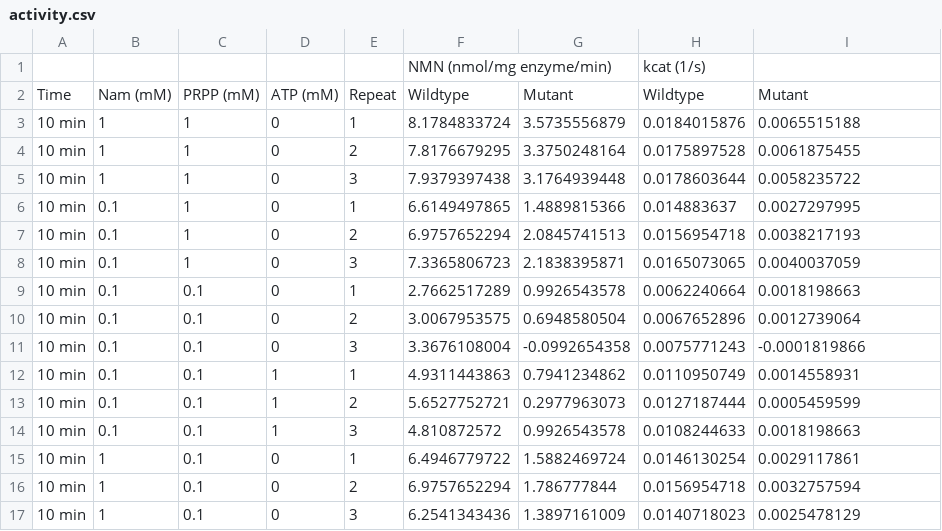
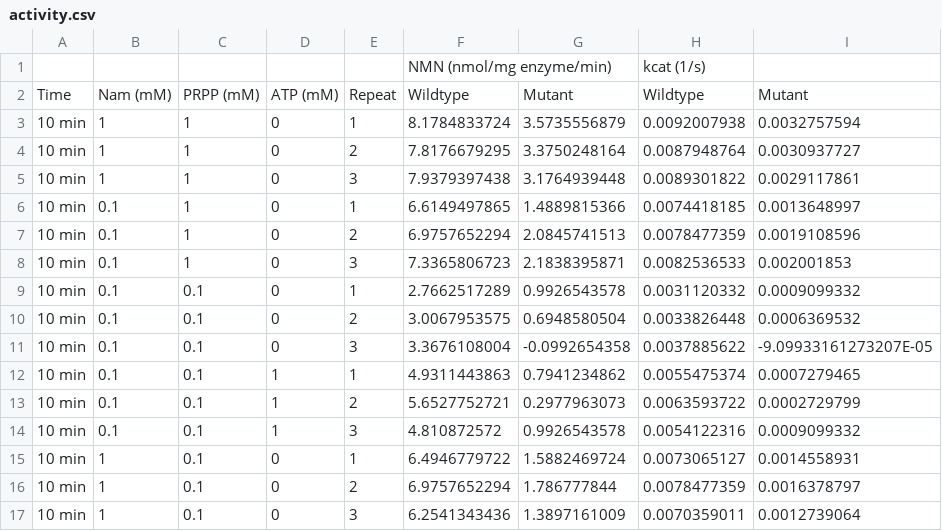
Before and after one commit to MathiasZiegler/literature, a CSV file: figures/NamPRT_activity/activity.csv, drawn as a sheet.

Commit message:
Updated NamPRT activity in the unresolved loop figure

```diff
--- a/figures/NamPRT_activity/activity.csv
+++ b/figures/NamPRT_activity/activity.csv
@@ -2,16 +2,16 @@
 Time	Nam (mM)	PRPP (mM)	ATP (mM)	Repeat	Wildtype	Mutant	Wildtype	Mutant
-10 min	1	1	0	1	8.1784833724	3.5735556879	0.0184015876	0.0065515188
-10 min	1	1	0	2	7.8176679295	3.3750248164	0.0175897528	0.0061875455
-10 min	1	1	0	3	7.9379397438	3.1764939448	0.0178603644	0.0058235722
-10 min	0.1	1	0	1	6.6149497865	1.4889815366	0.014883637	0.0027297995
-10 min	0.1	1	0	2	6.9757652294	2.0845741513	0.0156954718	0.0038217193
-10 min	0.1	1	0	3	7.3365806723	2.1838395871	0.0165073065	0.0040037059
-10 min	0.1	0.1	0	1	2.7662517289	0.9926543578	0.0062240664	0.0018198663
-10 min	0.1	0.1	0	2	3.0067953575	0.6948580504	0.0067652896	0.0012739064
-10 min	0.1	0.1	0	3	3.3676108004	-0.0992654358	0.0075771243	-0.0001819866
-10 min	0.1	0.1	1	1	4.9311443863	0.7941234862	0.0110950749	0.0014558931
-10 min	0.1	0.1	1	2	5.6527752721	0.2977963073	0.0127187444	0.0005459599
-10 min	0.1	0.1	1	3	4.810872572	0.9926543578	0.0108244633	0.0018198663
-10 min	1	0.1	0	1	6.4946779722	1.5882469724	0.0146130254	0.0029117861
-10 min	1	0.1	0	2	6.9757652294	1.786777844	0.0156954718	0.0032757594
-10 min	1	0.1	0	3	6.2541343436	1.3897161009	0.0140718023	0.0025478129
+10 min	1	1	0	1	8.1784833724	3.5735556879	0.0092007938	0.0032757594
+10 min	1	1	0	2	7.8176679295	3.3750248164	0.0087948764	0.0030937727
+10 min	1	1	0	3	7.9379397438	3.1764939448	0.0089301822	0.0029117861
+10 min	0.1	1	0	1	6.6149497865	1.4889815366	0.0074418185	0.0013648997
+10 min	0.1	1	0	2	6.9757652294	2.0845741513	0.0078477359	0.0019108596
+10 min	0.1	1	0	3	7.3365806723	2.1838395871	0.0082536533	0.002001853
+10 min	0.1	0.1	0	1	2.7662517289	0.9926543578	0.0031120332	0.0009099332
+10 min	0.1	0.1	0	2	3.0067953575	0.6948580504	0.0033826448	0.0006369532
+10 min	0.1	0.1	0	3	3.3676108004	-0.0992654358	0.0037885622	-9.09933161273207E-05
+10 min	0.1	0.1	1	1	4.9311443863	0.7941234862	0.0055475374	0.0007279465
+10 min	0.1	0.1	1	2	5.6527752721	0.2977963073	0.0063593722	0.0002729799
+10 min	0.1	0.1	1	3	4.810872572	0.9926543578	0.0054122316	0.0009099332
+10 min	1	0.1	0	1	6.4946779722	1.5882469724	0.0073065127	0.0014558931
+10 min	1	0.1	0	2	6.9757652294	1.786777844	0.0078477359	0.0016378797
+10 min	1	0.1	0	3	6.2541343436	1.3897161009	0.0070359011	0.0012739064
```
Also changed, not shown: 5 other files.
